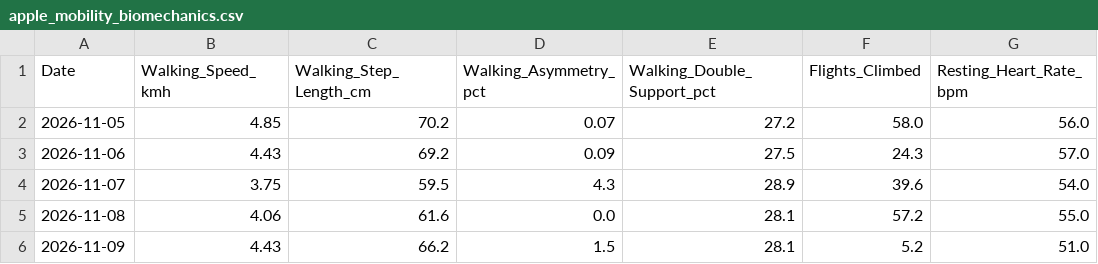
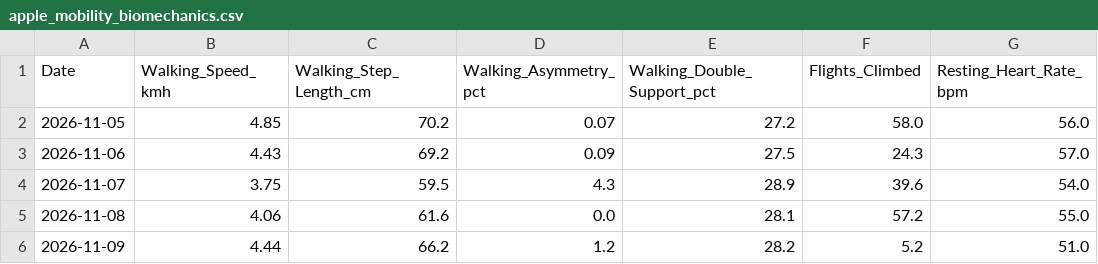
Before and after one commit to ayrtonxandre/agy, a CSV file: athx/apple_mobility_biomechanics.csv, drawn as a sheet.

```diff
--- a/athx/apple_mobility_biomechanics.csv
+++ b/athx/apple_mobility_biomechanics.csv
@@ -5,2 +5,2 @@ Date,Walking_Speed_kmh,Walking_Step_Length_cm,Walking_Asymmetry_pct,Walking_Doub
 2026-11-08,4.06,61.6,0.0,28.1,57.2,55.0
-2026-11-09,4.43,66.2,1.5,28.1,5.2,51.0
+2026-11-09,4.44,66.2,1.2,28.2,5.2,51.0
```
Also changed, not shown: athx/apple_daily_activity.csv.
